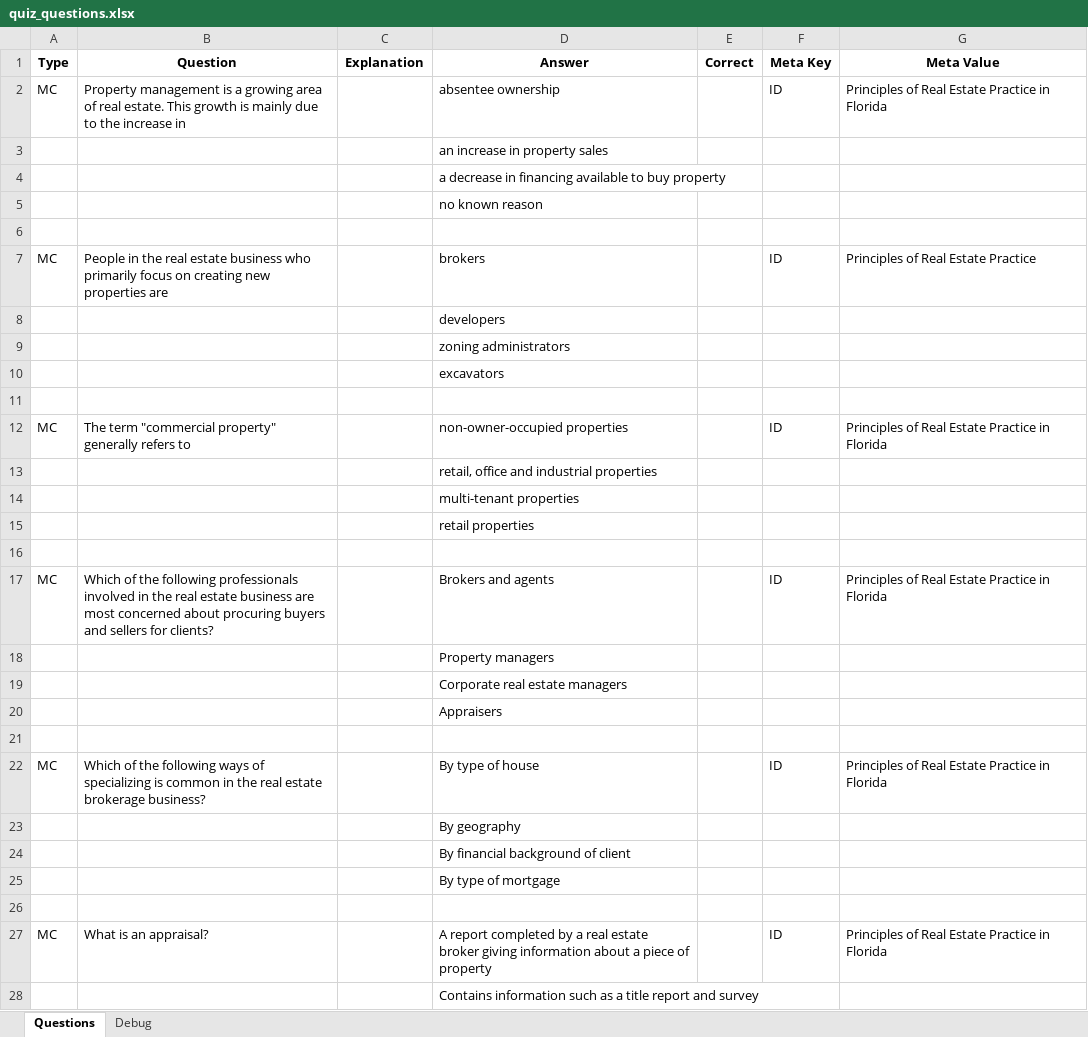
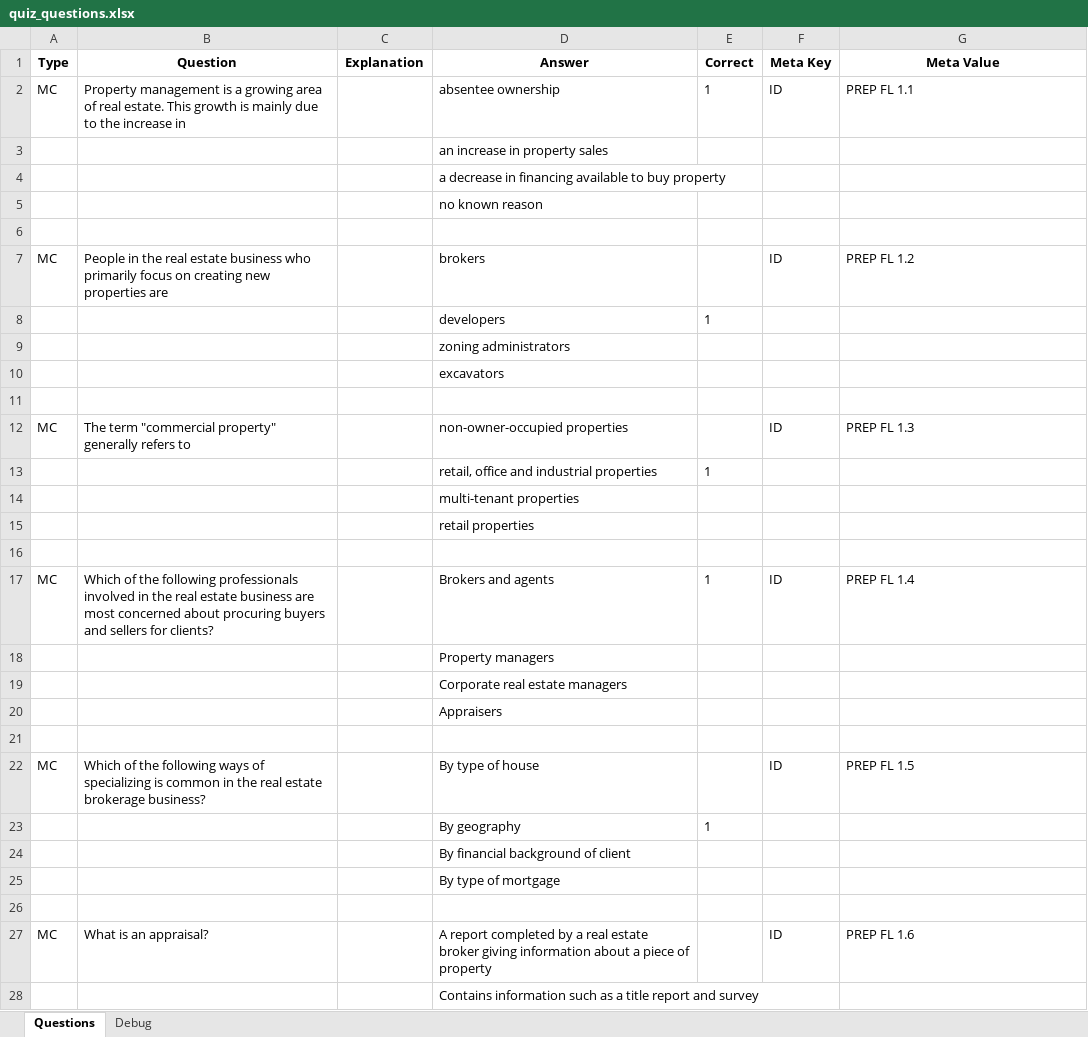
Before and after one commit to AbeJitsu/MATO, an Excel workbook: Output/quiz_questions.xlsx, sheet Questions, drawn as a sheet; only a part is shown; values as stored, in another font and other column widths than the file's, no borders; the diff covers the shown part only; the diff names each change by its address in the sheet, - before the commit and + after, or states it on an @@ line.

Commit message:
Fix validation report and enhance content extraction
- Updated the quiz validation report to reflect successful validation and corrected hash values.
- Removed detailed mismatch differences from the validation report for a cleaner output.
- Enhanced the content extraction logic in `content_validator.py` to include question numbers in source IDs.
- Improved the handling of correct answers in `csv_to_xlsx_converter.py` to support both numeric and letter-based answers.
- Adjusted the conversion of indices to letter format to ensure proper handling of valid indices.

```diff
--- a/Output/quiz_questions.xlsx (sheet Questions)
+++ b/Output/quiz_questions.xlsx (sheet Questions)
-E2 (Correct): (empty)
+E2 (Correct): 1
-G2 (Meta Value): Principles of Real Estate Practice in Florida
+G2 (Meta Value): PREP FL 1.1
-G7 (Meta Value): Principles of Real Estate Practice
+G7 (Meta Value): PREP FL 1.2
-E8 (Correct): (empty)
+E8 (Correct): 1
-G12 (Meta Value): Principles of Real Estate Practice in Florida
+G12 (Meta Value): PREP FL 1.3
-E13 (Correct): (empty)
+E13 (Correct): 1
-E17 (Correct): (empty)
+E17 (Correct): 1
-G17 (Meta Value): Principles of Real Estate Practice in Florida
+G17 (Meta Value): PREP FL 1.4
-G22 (Meta Value): Principles of Real Estate Practice in Florida
+G22 (Meta Value): PREP FL 1.5
-E23 (Correct): (empty)
+E23 (Correct): 1
-G27 (Meta Value): Principles of Real Estate Practice in Florida
+G27 (Meta Value): PREP FL 1.6
```
Also changed, not shown: 1029 edited cells elsewhere in this sheet, sheet Debug, Output/final_questions.xlsx, 8 other files.
